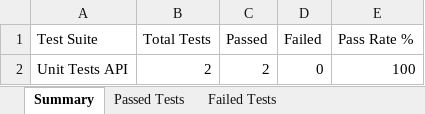
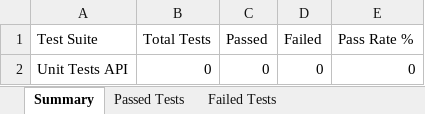
Before and after one commit to sonu15442/SecureChat, an Excel workbook: Test Cases/Unit_Test_Report.xlsx, sheet Summary, drawn as a sheet; values as stored, in another font and other column widths than the file's, no borders; the diff names each change by its address in the sheet, - before the commit and + after, or states it on an @@ line.

Commit message:
fix: completely remove all static pre-filled test rows; record Login successful with time taken only when user logs in

```diff
--- a/Test Cases/Unit_Test_Report.xlsx (sheet Summary)
+++ b/Test Cases/Unit_Test_Report.xlsx (sheet Summary)
-B2 (Total Tests): 2
+B2 (Total Tests): 0
-C2 (Passed): 2
+C2 (Passed): 0
-E2 (Pass Rate %): 100
+E2 (Pass Rate %): 0
```
Also changed, not shown: sheet Passed Tests, Test Cases/Appium_Test_Report.xlsx, Test Cases/Deployment_Status_Report.xlsx, 20 other files.
